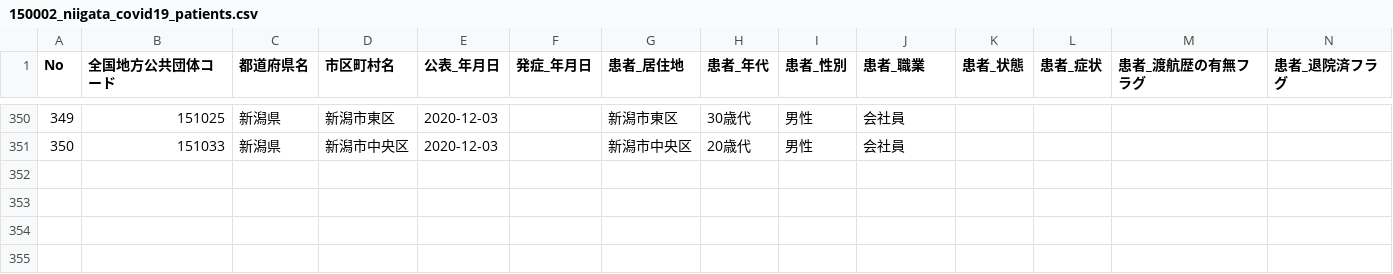
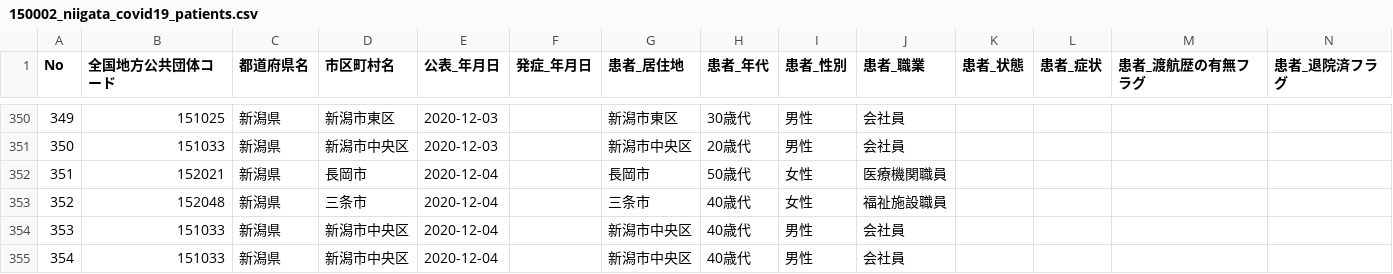
Before and after one commit to CodeForNiigata/covid19-data-niigata, a CSV file: dist/csv/150002_niigata_covid19_patients.csv, drawn as a sheet; only a part is shown, gaps mark what is left out; rows hold the shown columns only; the diff names each change by its address in the sheet, - before the commit and + after, or states it on an @@ line.

```diff
--- a/dist/csv/150002_niigata_covid19_patients.csv
+++ b/dist/csv/150002_niigata_covid19_patients.csv
+row 352: 351 | 152021 | 新潟県 | 長岡市 | 2020-12-04 |  | 長岡市 | 50歳代 | 女性 | 医療機関職員
+row 353: 352 | 152048 | 新潟県 | 三条市 | 2020-12-04 |  | 三条市 | 40歳代 | 女性 | 福祉施設職員
+row 354: 353 | 151033 | 新潟県 | 新潟市中央区 | 2020-12-04 |  | 新潟市中央区 | 40歳代 | 男性 | 会社員
+row 355: 354 | 151033 | 新潟県 | 新潟市中央区 | 2020-12-04 |  | 新潟市中央区 | 40歳代 | 男性 | 会社員
```
Also changed, not shown: 2 other files.
